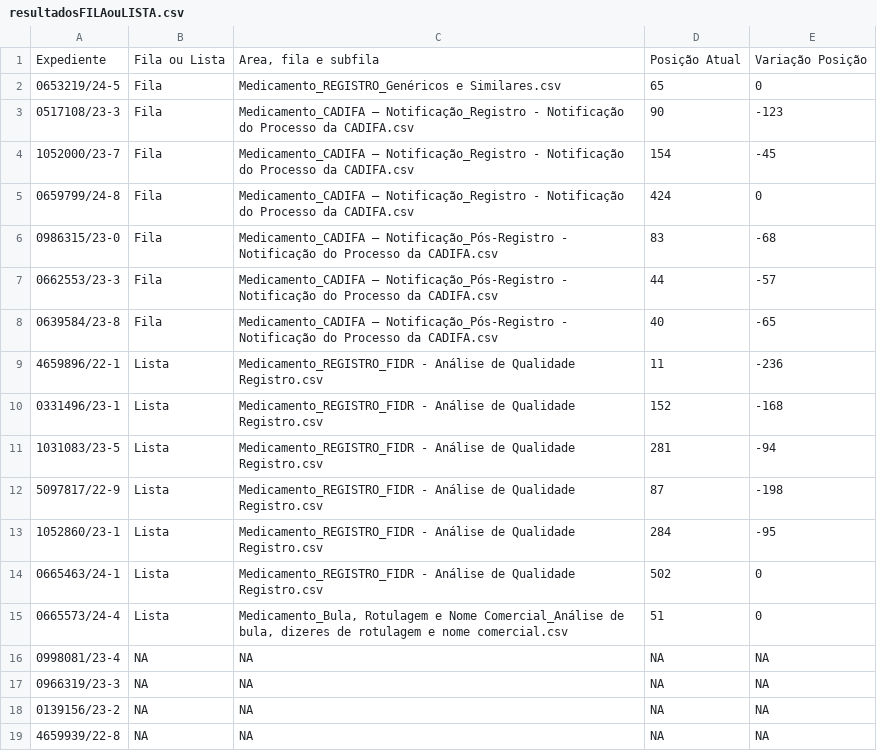
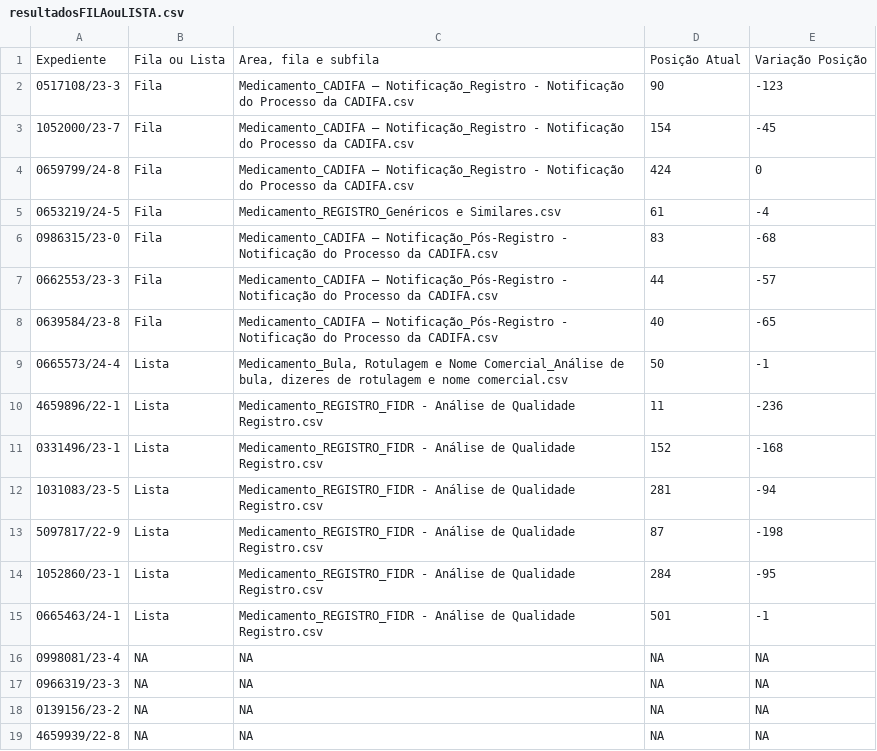
Before and after one commit to Diorgerb/DADOSreg, a CSV file: resultadosFILAouLISTA.csv, drawn as a sheet; only a part is shown.

Commit message:
Atualizando arquivo CSV com informações extraídas

```diff
--- a/resultadosFILAouLISTA.csv
+++ b/resultadosFILAouLISTA.csv
@@ -1,3 +1,2 @@
 Expediente,Fila ou Lista,"Area, fila e subfila",Posição Atual,Variação Posição
-0653219/24-5,Fila,Medicamento_REGISTRO_Genéricos e Similares.csv,65,0
 0517108/23-3,Fila,Medicamento_CADIFA – Notificação_Registro - Notificação do Processo da CADIFA.csv,90,-123
@@ -5,2 +4,3 @@ Expediente,Fila ou Lista,"Area, fila e subfila",Posição Atual,Variação Posi
 0659799/24-8,Fila,Medicamento_CADIFA – Notificação_Registro - Notificação do Processo da CADIFA.csv,424,0
+0653219/24-5,Fila,Medicamento_REGISTRO_Genéricos e Similares.csv,61,-4
 0986315/23-0,Fila,Medicamento_CADIFA – Notificação_Pós-Registro - Notificação do Processo da CADIFA.csv,83,-68
@@ -8,2 +8,3 @@ Expediente,Fila ou Lista,"Area, fila e subfila",Posição Atual,Variação Posi
 0639584/23-8,Fila,Medicamento_CADIFA – Notificação_Pós-Registro - Notificação do Processo da CADIFA.csv,40,-65
+0665573/24-4,Lista,"Medicamento_Bula, Rotulagem e Nome Comercial_Análise de bula, dizeres de rotulagem e nome comercial.csv",50,-1
 4659896/22-1,Lista,Medicamento_REGISTRO_FIDR - Análise de Qualidade Registro.csv,11,-236
@@ -13,4 +14,3 @@ Expediente,Fila ou Lista,"Area, fila e subfila",Posição Atual,Variação Posi
 1052860/23-1,Lista,Medicamento_REGISTRO_FIDR - Análise de Qualidade Registro.csv,284,-95
-0665463/24-1,Lista,Medicamento_REGISTRO_FIDR - Análise de Qualidade Registro.csv,502,0
-0665573/24-4,Lista,"Medicamento_Bula, Rotulagem e Nome Comercial_Análise de bula, dizeres de rotulagem e nome comercial.csv",51,0
+0665463/24-1,Lista,Medicamento_REGISTRO_FIDR - Análise de Qualidade Registro.csv,501,-1
 0998081/23-4,NA,NA,NA,NA
```
